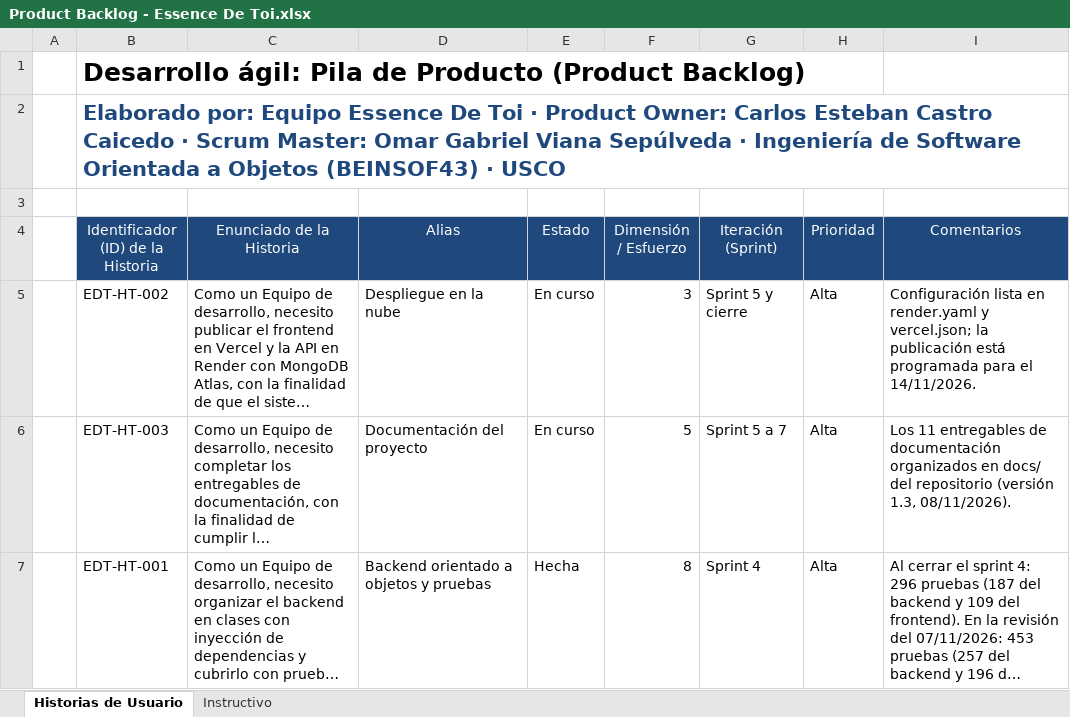
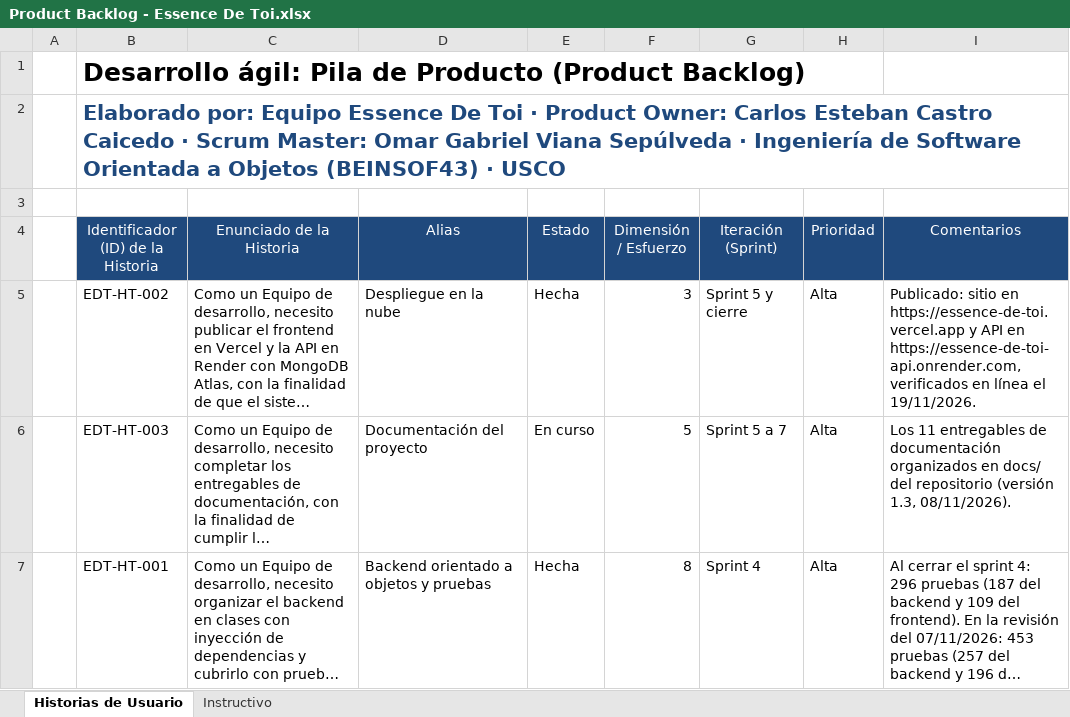
Before and after one commit to Omarcito-28/spa4.0, an Excel workbook: docs/06-pila-del-producto/Product Backlog - Essence De Toi.xlsx, sheet Historias de Usuario, drawn as a sheet; only a part is shown; long unchanged cells end in …; values as stored, in another font and other column widths than the file's, no borders; the diff names each change by its address in the sheet, - before the commit and + after, or states it on an @@ line.

```diff
--- a/docs/06-pila-del-producto/Product Backlog - Essence De Toi.xlsx (sheet Historias de Usuario)
+++ b/docs/06-pila-del-producto/Product Backlog - Essence De Toi.xlsx (sheet Historias de Usuario)
-E5 (Estado): En curso
+E5 (Estado): Hecha
-I5 (Comentarios): Configuración lista en render.yaml y vercel.json; la publicación está programada para el 14/11/2026.
+I5 (Comentarios): Publicado: sitio en https://essence-de-toi.vercel.app y API en https://essence-de-toi-api.onrender.com, verificados en línea el 19/11/2026.
```
Also changed, not shown: 37 other files.
